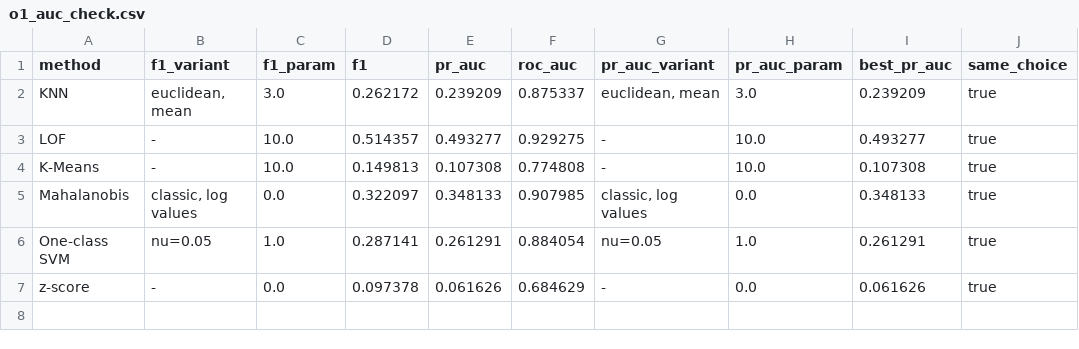
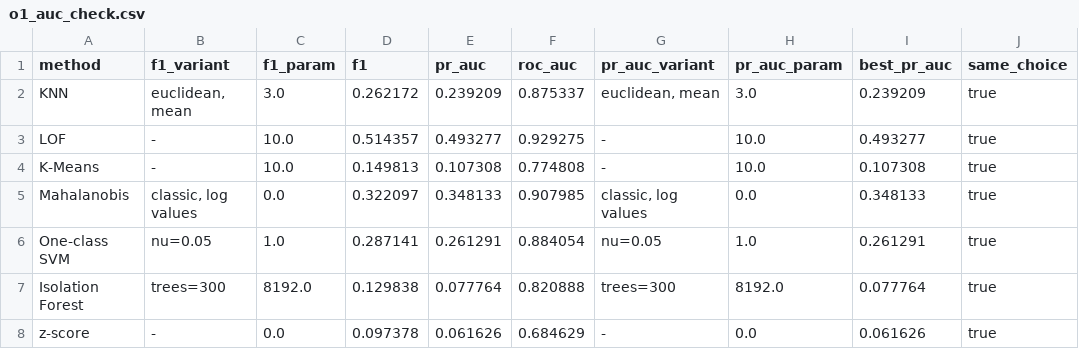
Before and after one commit to ErblinSyla/Gr7_Air_Quality_Dataset, a CSV file: reports/tables/o1_auc_check.csv, drawn as a sheet.

```diff
--- a/reports/tables/o1_auc_check.csv
+++ b/reports/tables/o1_auc_check.csv
@@ -6,2 +6,3 @@ Mahalanobis,"classic, log values",0.0,0.322097,0.348133,0.907985,"classic, log v
 One-class SVM,nu=0.05,1.0,0.287141,0.261291,0.884054,nu=0.05,1.0,0.261291,true
+Isolation Forest,trees=300,8192.0,0.129838,0.077764,0.820888,trees=300,8192.0,0.077764,true
 z-score,-,0.0,0.097378,0.061626,0.684629,-,0.0,0.061626,true
```
Also changed, not shown: reports/tables/o1_best_settings.csv, reports/tables/o1_threshold_evaluation.csv, 46 other files.
